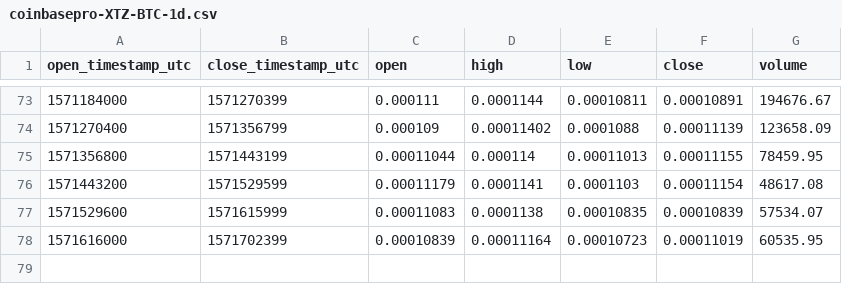
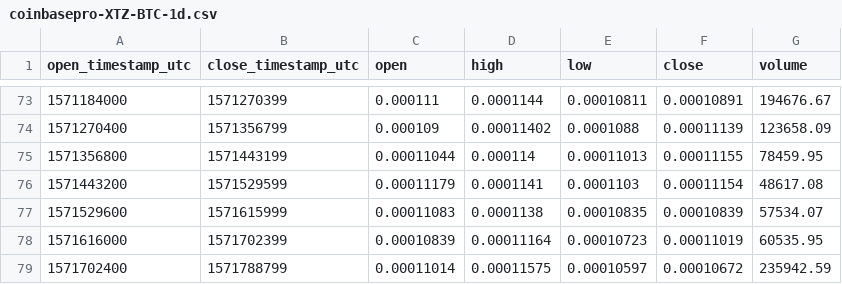
Before and after one commit to cryptobigbro/coinbasepro-XTZ-BTC, a CSV file: coinbasepro-XTZ-BTC-1d.csv, drawn as a sheet; only a part is shown, gaps mark what is left out.

```diff
--- a/coinbasepro-XTZ-BTC-1d.csv
+++ b/coinbasepro-XTZ-BTC-1d.csv
@@ -78 +78,2 @@ open_timestamp_utc,close_timestamp_utc,open,high,low,close,volume
 1571616000,1571702399,0.00010839,0.00011164,0.00010723,0.00011019,60535.95
+1571702400,1571788799,0.00011014,0.00011575,0.00010597,0.00010672,235942.59
```
Also changed, not shown: coinbasepro-XTZ-BTC-1h.csv, 1 other file.
